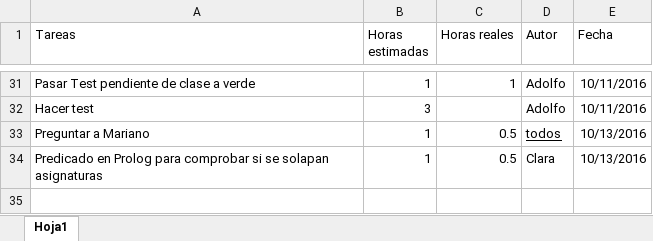
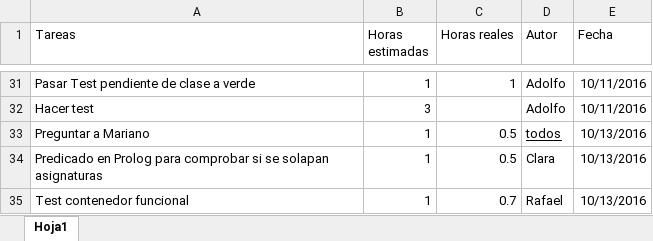
Before and after one commit to josete/TimeTableManager, an Excel workbook: Tareas.xlsx, sheet Hoja1, drawn as a sheet; only a part is shown, gaps mark what is left out; values as stored, in another font and other column widths than the file's, no borders; the diff names each change by its address in the sheet, - before the commit and + after, or states it on an @@ line.

Commit message:
Actualizar Tareas

```diff
--- a/Tareas.xlsx (sheet Hoja1)
+++ b/Tareas.xlsx (sheet Hoja1)
+row 35: Test contenedor funcional | 1 | 0.7 | Rafael | 10/13/2016
```
